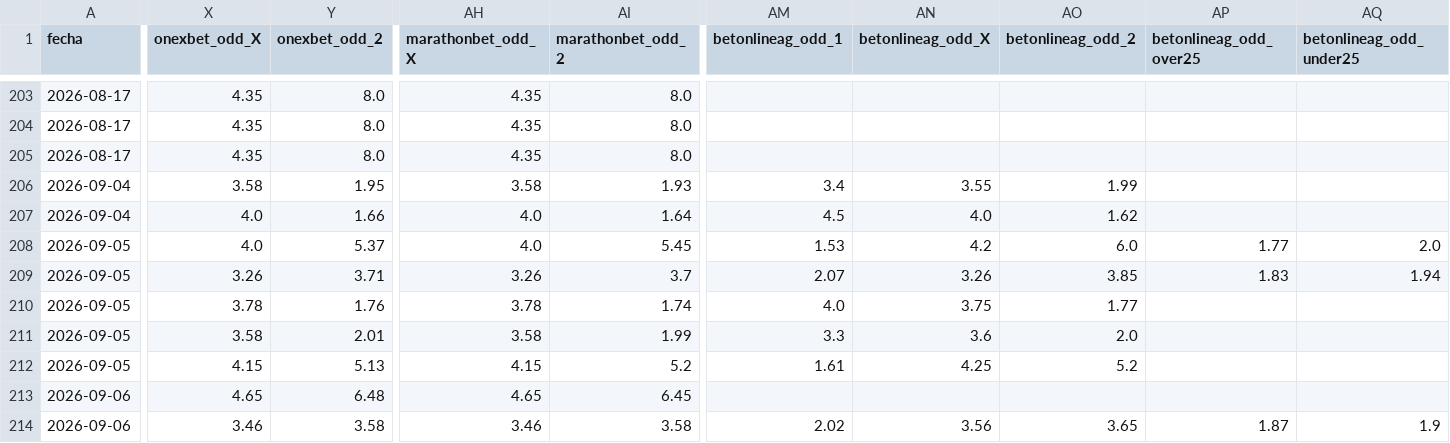
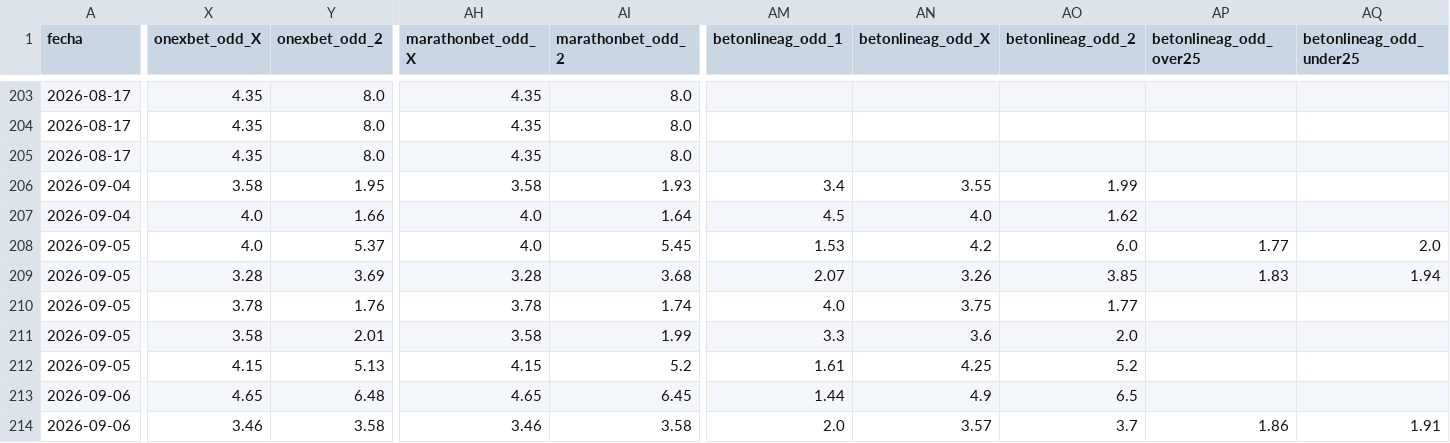
Before and after one commit to MauCarVaz1995/LigaMX, a CSV file: data/processed/odds_ligamx.csv, drawn as a sheet; only a part is shown, gaps mark what is left out; the diff names each change by its address in the sheet, - before the commit and + after, or states it on an @@ line.

```diff
--- a/data/processed/odds_ligamx.csv
+++ b/data/processed/odds_ligamx.csv
-X209 (onexbet_odd_X): 3.26
+X209 (onexbet_odd_X): 3.28
-Y209 (onexbet_odd_2): 3.71
+Y209 (onexbet_odd_2): 3.69
-AH209 (marathonbet_odd_X): 3.26
+AH209 (marathonbet_odd_X): 3.28
-AI209 (marathonbet_odd_2): 3.7
+AI209 (marathonbet_odd_2): 3.68
-AM213 (betonlineag_odd_1): (empty)
+AM213 (betonlineag_odd_1): 1.44
-AN213 (betonlineag_odd_X): (empty)
+AN213 (betonlineag_odd_X): 4.9
-AO213 (betonlineag_odd_2): (empty)
+AO213 (betonlineag_odd_2): 6.5
-AM214 (betonlineag_odd_1): 2.02
+AM214 (betonlineag_odd_1): 2.0
-AN214 (betonlineag_odd_X): 3.56
+AN214 (betonlineag_odd_X): 3.57
-AO214 (betonlineag_odd_2): 3.65
+AO214 (betonlineag_odd_2): 3.7
-AP214 (betonlineag_odd_over25): 1.87
+AP214 (betonlineag_odd_over25): 1.86
-AQ214 (betonlineag_odd_under25): 1.9
+AQ214 (betonlineag_odd_under25): 1.91
```
Also changed, not shown: 1 other file.
